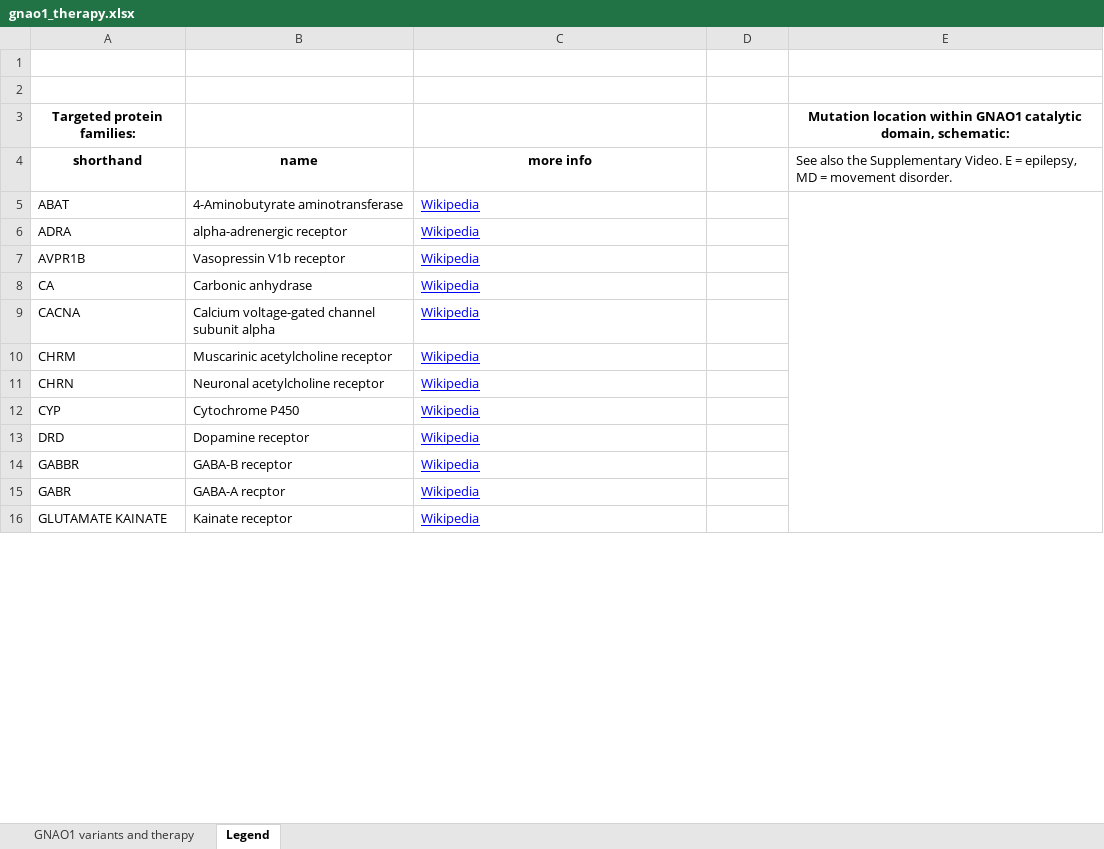
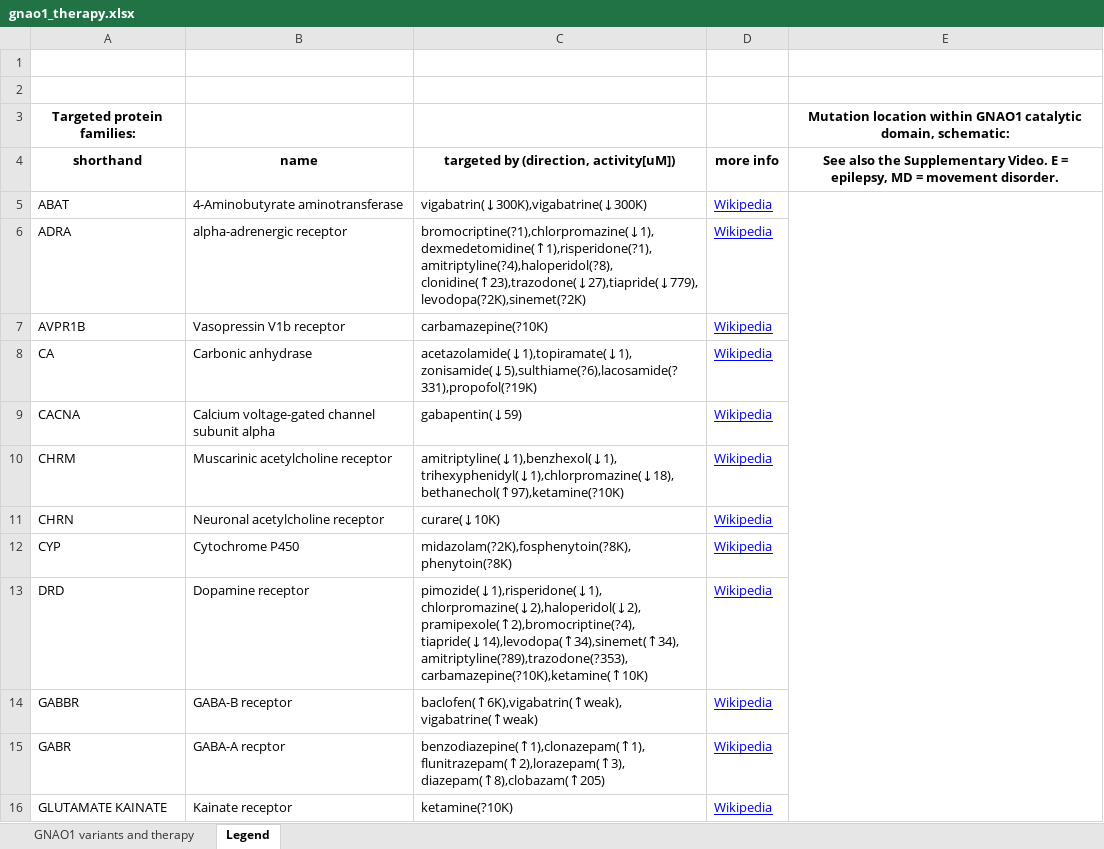
Before and after one commit to dogmaticcentral/gnao1, an Excel workbook: gnao1_therapy.xlsx, sheet Legend, drawn as a sheet; only a part is shown; values as stored, in another font and other column widths than the file's, no borders; charts and pictures not drawn; the diff covers the shown part only; the diff names each change by its address in the sheet, - before the commit and + after, or states it on an @@ line.

```diff
--- a/gnao1_therapy.xlsx (sheet Legend)
+++ b/gnao1_therapy.xlsx (sheet Legend)
-C4: more info
+C4: targeted by (direction, activity[uM])
-D4: (empty)
+D4: more info
@@ E4 bold: off → on, alignment: left → center @@
-C5: Wikipedia
+C5: vigabatrin(↓300K),vigabatrine(↓300K)
@@ C5:C16 underline: on → off, text colour: #0000FF → black @@
-D5:D16 (more info): (empty)
+D5:D16 (more info): Wikipedia
-C6: Wikipedia
+C6: bromocriptine(?1),chlorpromazine(↓1),dexmedetomidine(↑1),risperidone(?1),amitriptyline(?4),haloperidol(?8),clonidine(↑23),trazodone(↓27),tiapride(↓779),levodopa(?2K),sinemet(?2K)
-C7: Wikipedia
+C7: carbamazepine(?10K)
-C8: Wikipedia
+C8: acetazolamide(↓1),topiramate(↓1),zonisamide(↓5),sulthiame(?6),lacosamide(?331),propofol(?19K)
-C9: Wikipedia
+C9: gabapentin(↓59)
-C10: Wikipedia
+C10: amitriptyline(↓1),benzhexol(↓1),trihexyphenidyl(↓1),chlorpromazine(↓18),bethanechol(↑97),ketamine(?10K)
-C11: Wikipedia
+C11: curare(↓10K)
-C12: Wikipedia
+C12: midazolam(?2K),fosphenytoin(?8K),phenytoin(?8K)
-C13: Wikipedia
+C13: pimozide(↓1),risperidone(↓1),chlorpromazine(↓2),haloperidol(↓2),pramipexole(↑2),bromocriptine(?4),tiapride(↓14),levodopa(↑34),sinemet(↑34),amitriptyline(?89),trazodone(?353),carbamazepine(?10K),ketamine(↑10K)
-C14: Wikipedia
+C14: baclofen(↑6K),vigabatrin(↑weak),vigabatrine(↑weak)
-C15: Wikipedia
+C15: benzodiazepine(↑1),clonazepam(↑1),flunitrazepam(↑2),lorazepam(↑3),diazepam(↑8),clobazam(↑205)
-C16: Wikipedia
+C16: ketamine(?10K)
```
Also changed, not shown: 32 edited cells and cell formats elsewhere in this sheet, sheet GNAO1 variants and therapy, charts or pictures, 7 other files.
